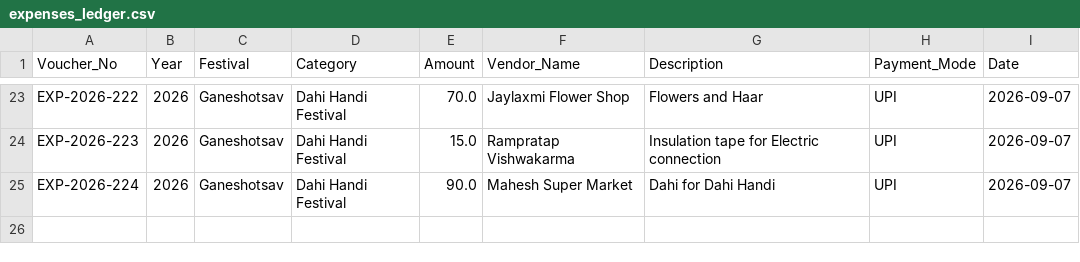
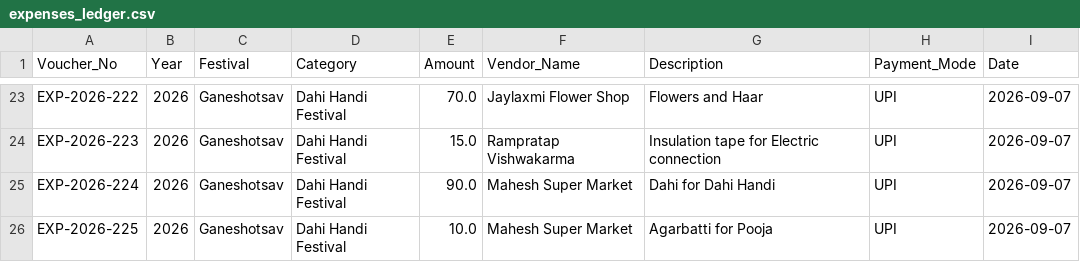
Before and after one commit to surendalvi/rtcc-festival-app, a CSV file: expenses_ledger.csv, drawn as a sheet; only a part is shown, gaps mark what is left out.

Commit message:
Auto-backup expenses_ledger.csv

```diff
--- a/expenses_ledger.csv
+++ b/expenses_ledger.csv
@@ -25 +25,2 @@ EXP-2026-223,2026,Ganeshotsav,Dahi Handi Festival,15.0,Rampratap Vishwakarma,Ins
 EXP-2026-224,2026,Ganeshotsav,Dahi Handi Festival,90.0,Mahesh Super Market,Dahi for Dahi Handi,UPI,2026-09-07
+EXP-2026-225,2026,Ganeshotsav,Dahi Handi Festival,10.0,Mahesh Super Market,Agarbatti for Pooja,UPI,2026-09-07
```
